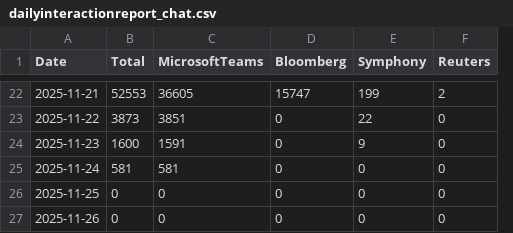
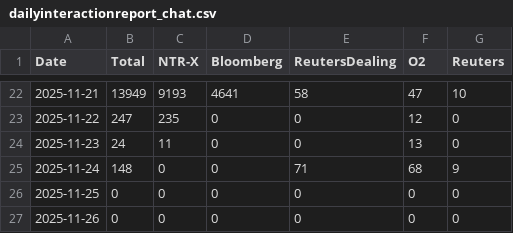
Before and after one commit to rohitsawantnice/dummy-ingestion-reports, a CSV file: prod/SMBCUK/dailyinteractionreport_chat.csv, drawn as a sheet; only a part is shown, gaps mark what is left out; removed rows and columns are numbered as before the commit, all else as after; the diff covers the shown part only; the diff names each change by its address in the sheet, - before the commit and + after, or states it on an @@ line.

Commit message:
Update dailyinteractionreport_chat.csv

```diff
--- a/prod/SMBCUK/dailyinteractionreport_chat.csv
+++ b/prod/SMBCUK/dailyinteractionreport_chat.csv
-column C (MicrosoftTeams), rows 22-27: 36605 | 3851 | 1591 | 581 | 0 | 0
+column C (NTR-X), rows 22-27: 9193 | 235 | 11 | 0 | 0 | 0
-column E (Symphony), rows 22-27: 199 | 22 | 9 | 0 | 0 | 0
+column E (ReutersDealing), rows 22-27: 58 | 0 | 0 | 71 | 0 | 0
+column F (O2), rows 22-27: 47 | 12 | 13 | 68 | 0 | 0
-B22 (Total): 52553
+B22 (Total): 13949
-D22 (Bloomberg): 15747
+D22 (Bloomberg): 4641
-G22 (Reuters): 2
+G22 (Reuters): 10
-B23 (Total): 3873
+B23 (Total): 247
-B24 (Total): 1600
+B24 (Total): 24
-B25 (Total): 581
+B25 (Total): 148
-G25 (Reuters): 0
+G25 (Reuters): 9
```
Also changed, not shown: 57 edited cells elsewhere in this file.
